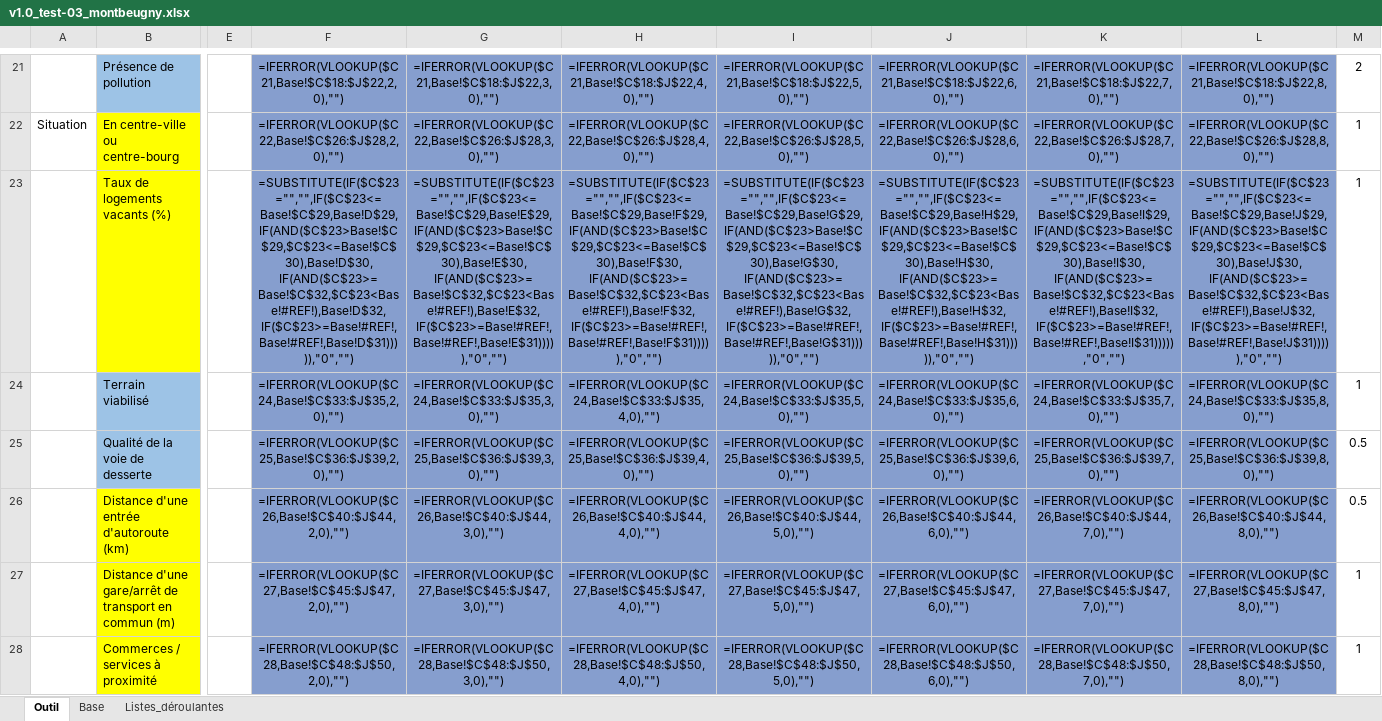
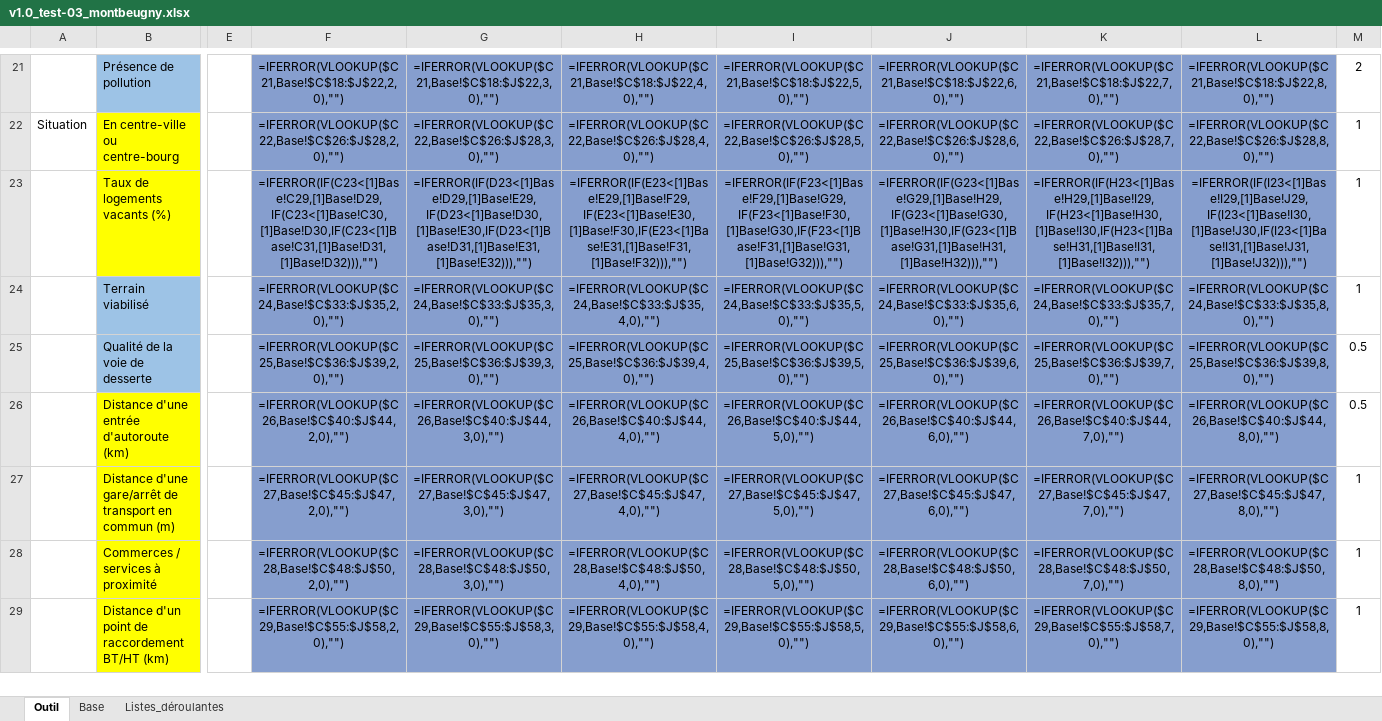
Before and after one commit to incubateur-ademe/mutafriches, an Excel workbook: packages/shared-types/src/test-cases/excel-sources/v1.0/v1.0_test-03_montbeugny.xlsx, sheet Outil, drawn as a sheet; only a part is shown, gaps mark what is left out; the shorter side is filled out with more unchanged rows; values as stored, in another font and other column widths than the file's, no borders; formulas are shown in place of their values; charts and pictures not drawn; the diff names each change by its address in the sheet, - before the commit and + after, or states it on an @@ line.

```diff
--- a/packages/shared-types/src/test-cases/excel-sources/v1.0/v1.0_test-03_montbeugny.xlsx (sheet Outil)
+++ b/packages/shared-types/src/test-cases/excel-sources/v1.0/v1.0_test-03_montbeugny.xlsx (sheet Outil)
-F23: =SUBSTITUTE(IF($C$23="","",IF($C$23<=Base!$C$29,Base!D$29,IF(AND($C$23>Base!$C$29,$C$23<=Base!$C$30),Base!D$30,IF(AND($C$23>=Base!$C$32,$C$23<Base!#REF!),Base!D$32,IF($C$23>=Base!#REF!,Base!#REF!,Base!D$31))))),"0","")
+F23: =IFERROR(IF(C23<[1]Base!C29,[1]Base!D29,IF(C23<[1]Base!C30,[1]Base!D30,IF(C23<[1]Base!C31,[1]Base!D31,[1]Base!D32))),"")
-G23: =SUBSTITUTE(IF($C$23="","",IF($C$23<=Base!$C$29,Base!E$29,IF(AND($C$23>Base!$C$29,$C$23<=Base!$C$30),Base!E$30,IF(AND($C$23>=Base!$C$32,$C$23<Base!#REF!),Base!E$32,IF($C$23>=Base!#REF!,Base!#REF!,Base!E$31))))),"0","")
+G23: =IFERROR(IF(D23<[1]Base!D29,[1]Base!E29,IF(D23<[1]Base!D30,[1]Base!E30,IF(D23<[1]Base!D31,[1]Base!E31,[1]Base!E32))),"")
-H23: =SUBSTITUTE(IF($C$23="","",IF($C$23<=Base!$C$29,Base!F$29,IF(AND($C$23>Base!$C$29,$C$23<=Base!$C$30),Base!F$30,IF(AND($C$23>=Base!$C$32,$C$23<Base!#REF!),Base!F$32,IF($C$23>=Base!#REF!,Base!#REF!,Base!F$31))))),"0","")
+H23: =IFERROR(IF(E23<[1]Base!E29,[1]Base!F29,IF(E23<[1]Base!E30,[1]Base!F30,IF(E23<[1]Base!E31,[1]Base!F31,[1]Base!F32))),"")
-I23: =SUBSTITUTE(IF($C$23="","",IF($C$23<=Base!$C$29,Base!G$29,IF(AND($C$23>Base!$C$29,$C$23<=Base!$C$30),Base!G$30,IF(AND($C$23>=Base!$C$32,$C$23<Base!#REF!),Base!G$32,IF($C$23>=Base!#REF!,Base!#REF!,Base!G$31))))),"0","")
+I23: =IFERROR(IF(F23<[1]Base!F29,[1]Base!G29,IF(F23<[1]Base!F30,[1]Base!G30,IF(F23<[1]Base!F31,[1]Base!G31,[1]Base!G32))),"")
-J23: =SUBSTITUTE(IF($C$23="","",IF($C$23<=Base!$C$29,Base!H$29,IF(AND($C$23>Base!$C$29,$C$23<=Base!$C$30),Base!H$30,IF(AND($C$23>=Base!$C$32,$C$23<Base!#REF!),Base!H$32,IF($C$23>=Base!#REF!,Base!#REF!,Base!H$31))))),"0","")
+J23: =IFERROR(IF(G23<[1]Base!G29,[1]Base!H29,IF(G23<[1]Base!G30,[1]Base!H30,IF(G23<[1]Base!G31,[1]Base!H31,[1]Base!H32))),"")
-K23: =SUBSTITUTE(IF($C$23="","",IF($C$23<=Base!$C$29,Base!I$29,IF(AND($C$23>Base!$C$29,$C$23<=Base!$C$30),Base!I$30,IF(AND($C$23>=Base!$C$32,$C$23<Base!#REF!),Base!I$32,IF($C$23>=Base!#REF!,Base!#REF!,Base!I$31))))),"0","")
+K23: =IFERROR(IF(H23<[1]Base!H29,[1]Base!I29,IF(H23<[1]Base!H30,[1]Base!I30,IF(H23<[1]Base!H31,[1]Base!I31,[1]Base!I32))),"")
-L23: =SUBSTITUTE(IF($C$23="","",IF($C$23<=Base!$C$29,Base!J$29,IF(AND($C$23>Base!$C$29,$C$23<=Base!$C$30),Base!J$30,IF(AND($C$23>=Base!$C$32,$C$23<Base!#REF!),Base!J$32,IF($C$23>=Base!#REF!,Base!#REF!,Base!J$31))))),"0","")
+L23: =IFERROR(IF(I23<[1]Base!I29,[1]Base!J29,IF(I23<[1]Base!I30,[1]Base!J30,IF(I23<[1]Base!I31,[1]Base!J31,[1]Base!J32))),"")
```
Also changed, not shown: packages/shared-types/src/test-cases/excel-sources/v1.0/v1.0_test-05_renaison.xlsx, packages/shared-types/src/test-cases/excel-sources/v1.0/v1.0_test-06_segre.xlsx, 15 other files.
